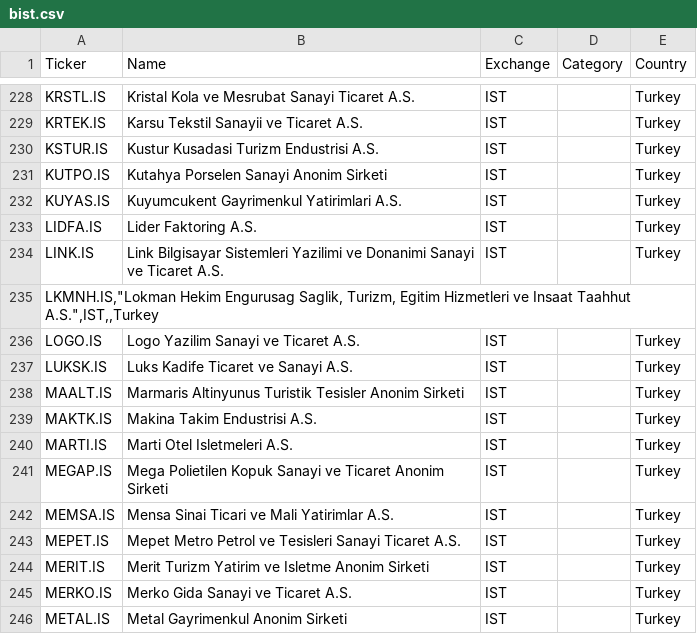
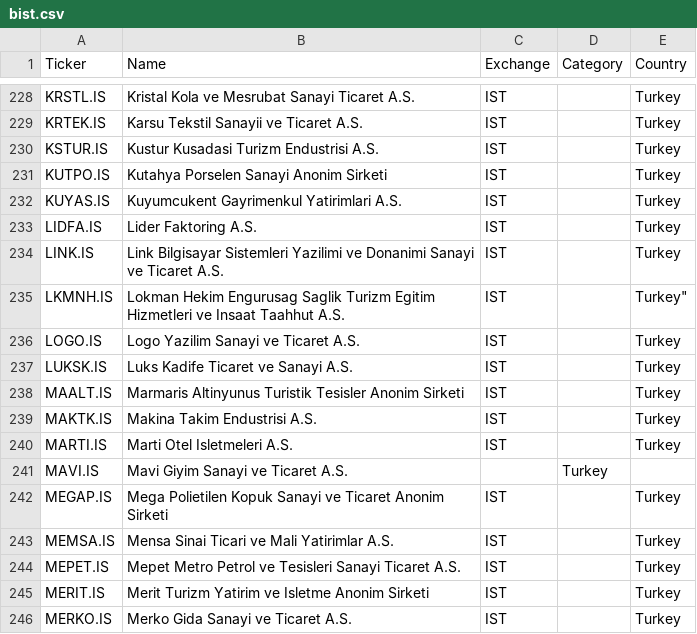
Before and after one commit to borasavkar/bist, a CSV file: docs/bist.csv, drawn as a sheet; only a part is shown, gaps mark what is left out; the shorter side is filled out with more unchanged rows; removed rows and columns are numbered as before the commit, all else as after; the diff names each change by its address in the sheet, - before the commit and + after, or states it on an @@ line.

Commit message:
commit

```diff
--- a/docs/bist.csv
+++ b/docs/bist.csv
-row 235: LKMNH.IS,"Lokman Hekim Engurusag Saglik, Turizm, Egitim Hizmetleri ve Insaat Taahhut A.S.",IST,,Turkey
+row 235: LKMNH.IS | Lokman Hekim Engurusag Saglik Turizm Egitim Hizmetleri ve Insaat Taahhut A.S. | IST |  | Turkey"
+row 241: MAVI.IS | Mavi Giyim Sanayi ve Ticaret A.S. |  | Turkey
```
